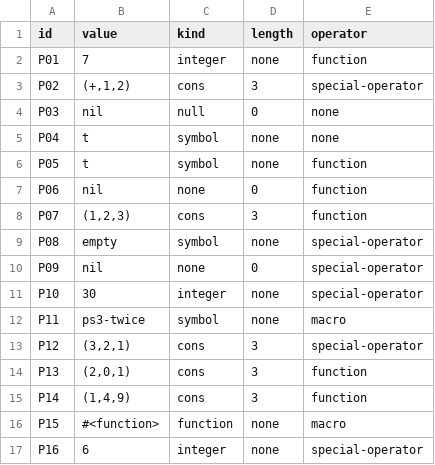
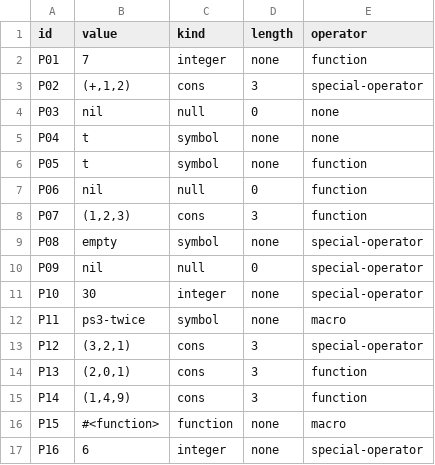
Before and after one commit to jtmedalla/cmsc-124-ps3-starter, a TSV file: predictions.tsv, drawn as a sheet.

Commit message:
docs: apply linting rules to predictions

```diff
--- a/predictions.tsv
+++ b/predictions.tsv
@@ -6,6 +6,6 @@ P04	t	symbol	none	none
 P05	t	symbol	none	function
-P06	nil	none	0	function
+P06	nil	null	0	function
 P07	(1,2,3)	cons	3	function
 P08	empty	symbol	none	special-operator
-P09	nil	none	0	special-operator
+P09	nil	null	0	special-operator
 P10	30	integer	none	special-operator
```
